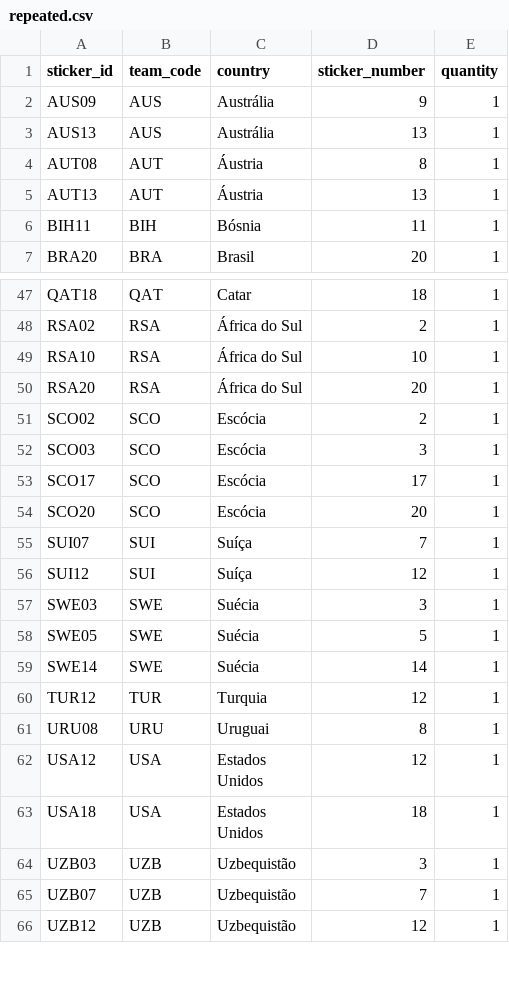
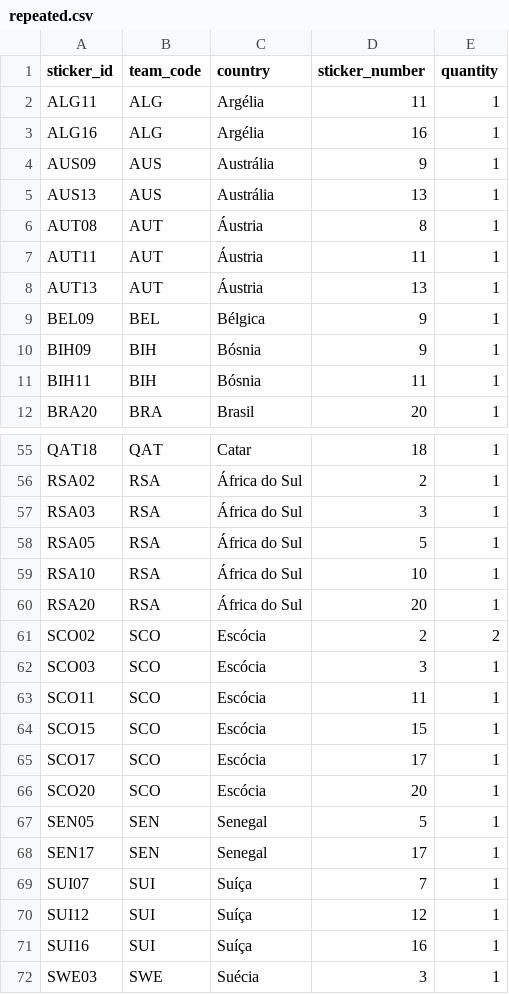
Before and after one commit to RafaSartorel/figurinhas-copa-2026, a CSV file: data/repeated.csv, drawn as a sheet; only a part is shown, gaps mark what is left out; the shorter side is filled out with more unchanged rows; the diff covers the shown part only.

```diff
--- a/data/repeated.csv
+++ b/data/repeated.csv
@@ -1,2 +1,4 @@
 sticker_id,team_code,country,sticker_number,quantity
+ALG11,ALG,Argélia,11,1
+ALG16,ALG,Argélia,16,1
 AUS09,AUS,Austrália,9,1
@@ -4,3 +6,6 @@ AUS13,AUS,Austrália,13,1
 AUT08,AUT,Áustria,8,1
+AUT11,AUT,Áustria,11,1
 AUT13,AUT,Áustria,13,1
+BEL09,BEL,Bélgica,9,1
+BIH09,BIH,Bósnia,9,1
 BIH11,BIH,Bósnia,11,1
@@ -48,10 +56,17 @@ QAT18,QAT,Catar,18,1
 RSA02,RSA,África do Sul,2,1
+RSA03,RSA,África do Sul,3,1
+RSA05,RSA,África do Sul,5,1
 RSA10,RSA,África do Sul,10,1
 RSA20,RSA,África do Sul,20,1
-SCO02,SCO,Escócia,2,1
+SCO02,SCO,Escócia,2,2
 SCO03,SCO,Escócia,3,1
+SCO11,SCO,Escócia,11,1
+SCO15,SCO,Escócia,15,1
 SCO17,SCO,Escócia,17,1
 SCO20,SCO,Escócia,20,1
+SEN05,SEN,Senegal,5,1
+SEN17,SEN,Senegal,17,1
 SUI07,SUI,Suíça,7,1
 SUI12,SUI,Suíça,12,1
+SUI16,SUI,Suíça,16,1
 SWE03,SWE,Suécia,3,1
```
Also changed, not shown: 7 added rows and 3 edited cells elsewhere in this file, 2 other files.
